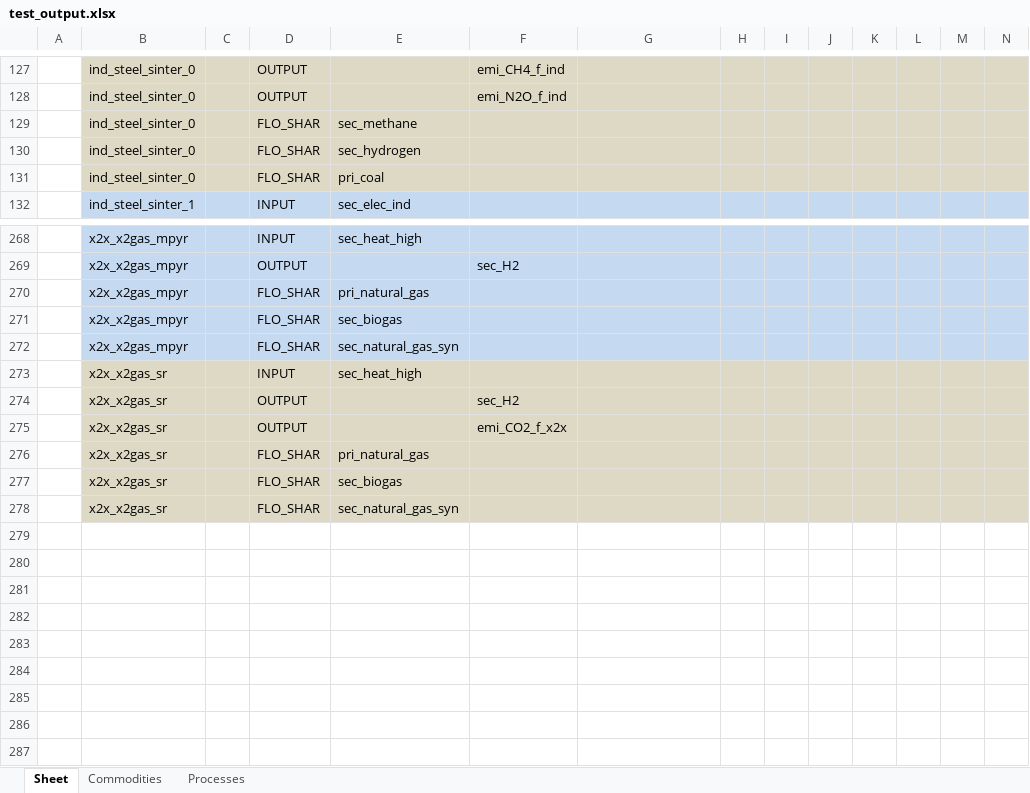
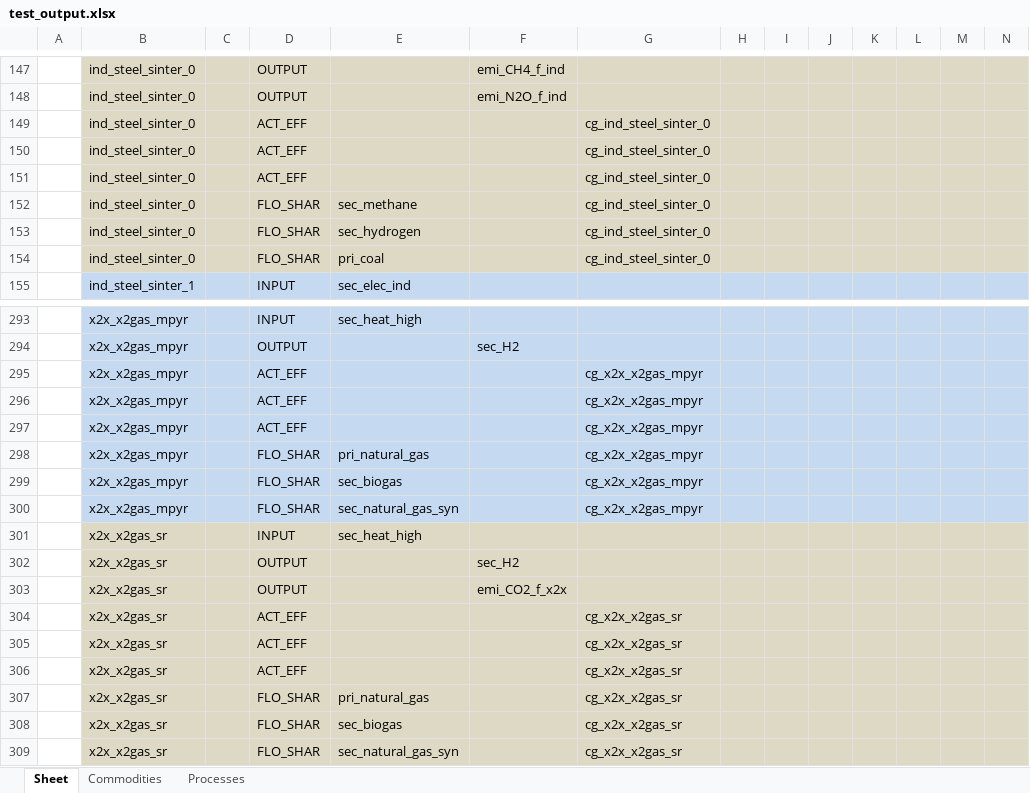
Before and after one commit to sedos-project/data_adapter_times, an Excel workbook: test_output.xlsx, sheet Sheet, drawn as a sheet; only a part is shown, gaps mark what is left out; values as stored, in another font and other column widths than the file's, no borders; addresses are those after the commit; rows hold the shown columns only; the diff covers the shown part only; the diff names each change by its address in the sheet, - before the commit and + after, or states it on an @@ line.

Commit message:
added act_eff attr and filled commgrp column

```diff
--- a/test_output.xlsx (sheet Sheet)
+++ b/test_output.xlsx (sheet Sheet)
+row 149:  | ind_steel_sinter_0 |  | ACT_EFF |  |  | cg_ind_steel_sinter_0
+row 150:  | ind_steel_sinter_0 |  | ACT_EFF |  |  | cg_ind_steel_sinter_0
+row 151:  | ind_steel_sinter_0 |  | ACT_EFF |  |  | cg_ind_steel_sinter_0
-G152:G154: (empty)
+G152:G154: cg_ind_steel_sinter_0
+row 295:  | x2x_x2gas_mpyr |  | ACT_EFF |  |  | cg_x2x_x2gas_mpyr
+row 296:  | x2x_x2gas_mpyr |  | ACT_EFF |  |  | cg_x2x_x2gas_mpyr
+row 297:  | x2x_x2gas_mpyr |  | ACT_EFF |  |  | cg_x2x_x2gas_mpyr
-G298:G300: (empty)
+G298:G300: cg_x2x_x2gas_mpyr
+row 304:  | x2x_x2gas_sr |  | ACT_EFF |  |  | cg_x2x_x2gas_sr
+row 305:  | x2x_x2gas_sr |  | ACT_EFF |  |  | cg_x2x_x2gas_sr
+row 306:  | x2x_x2gas_sr |  | ACT_EFF |  |  | cg_x2x_x2gas_sr
-G307:G309: (empty)
+G307:G309: cg_x2x_x2gas_sr
```
Also changed, not shown: 22 added rows and 22 edited cells elsewhere in this sheet, sheet Commodities, 1 other file.
